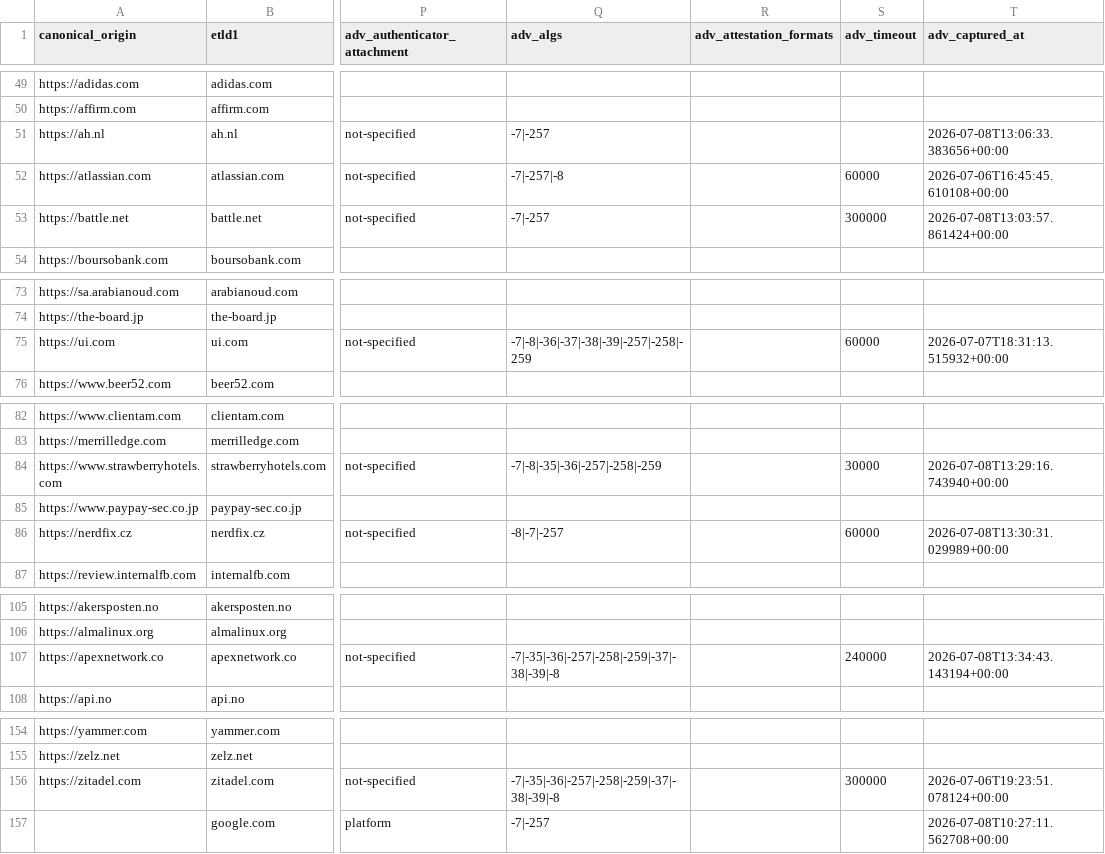
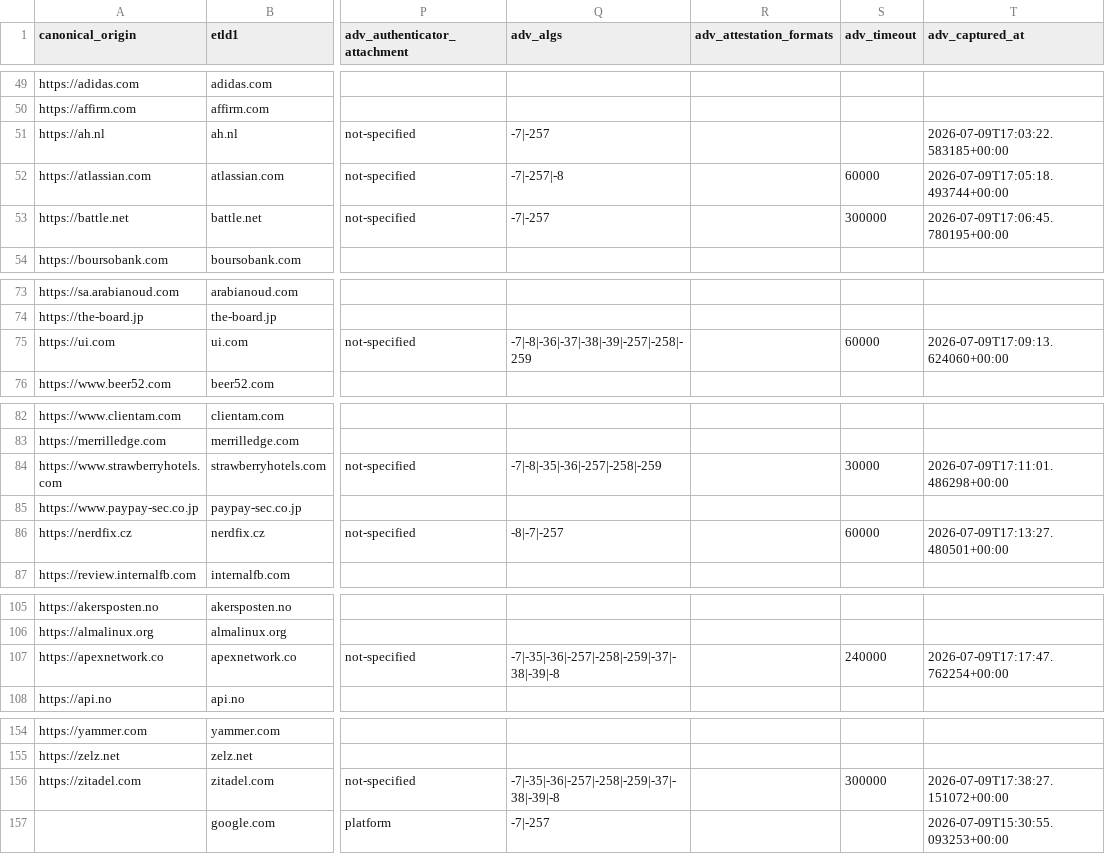
Before and after one commit to EfiSiapiti/rp-audit, a CSV file: data/targets_selected_status.csv, drawn as a sheet; only a part is shown, gaps mark what is left out; the diff covers the shown part only; the diff names each change by its address in the sheet, - before the commit and + after, or states it on an @@ line.

```diff
--- a/data/targets_selected_status.csv
+++ b/data/targets_selected_status.csv
-T51 (adv_captured_at): 2026-07-08T13:06:33.383656+00:00
+T51 (adv_captured_at): 2026-07-09T17:03:22.583185+00:00
-T52 (adv_captured_at): 2026-07-06T16:45:45.610108+00:00
+T52 (adv_captured_at): 2026-07-09T17:05:18.493744+00:00
-T53 (adv_captured_at): 2026-07-08T13:03:57.861424+00:00
+T53 (adv_captured_at): 2026-07-09T17:06:45.780195+00:00
-T75 (adv_captured_at): 2026-07-07T18:31:13.515932+00:00
+T75 (adv_captured_at): 2026-07-09T17:09:13.624060+00:00
-T84 (adv_captured_at): 2026-07-08T13:29:16.743940+00:00
+T84 (adv_captured_at): 2026-07-09T17:11:01.486298+00:00
-T86 (adv_captured_at): 2026-07-08T13:30:31.029989+00:00
+T86 (adv_captured_at): 2026-07-09T17:13:27.480501+00:00
-T107 (adv_captured_at): 2026-07-08T13:34:43.143194+00:00
+T107 (adv_captured_at): 2026-07-09T17:17:47.762254+00:00
-T156 (adv_captured_at): 2026-07-06T19:23:51.078124+00:00
+T156 (adv_captured_at): 2026-07-09T17:38:27.151072+00:00
-T157 (adv_captured_at): 2026-07-08T10:27:11.562708+00:00
+T157 (adv_captured_at): 2026-07-09T15:30:55.093253+00:00
```
Also changed, not shown: 29 edited cells elsewhere in this file, 4 other files.
